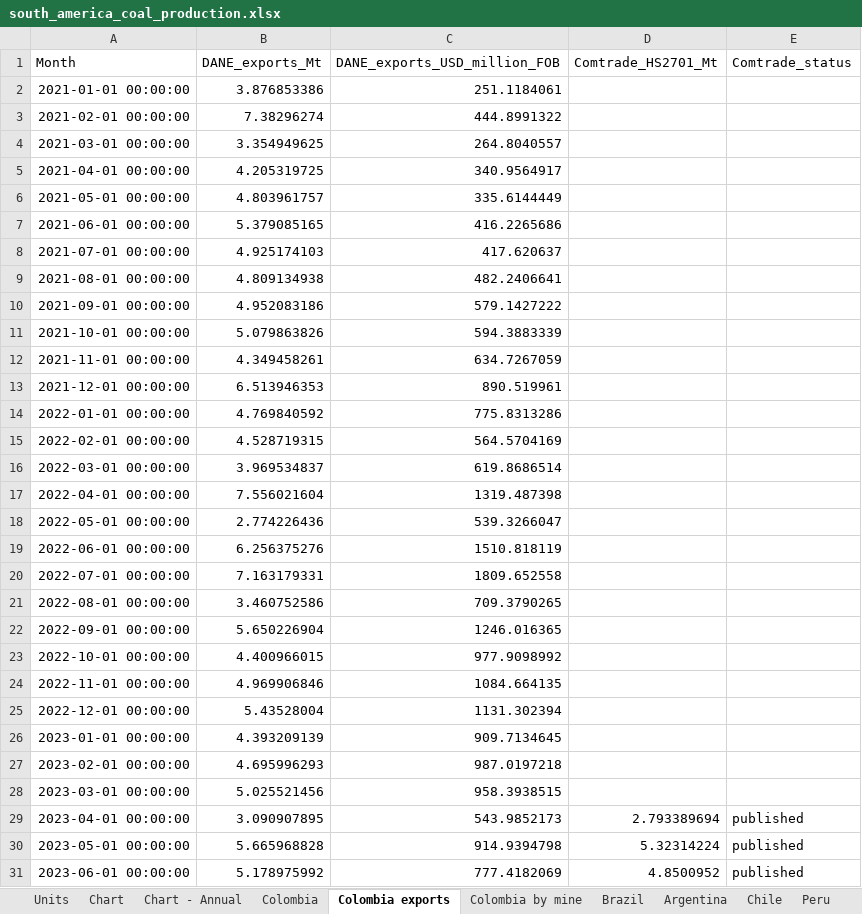
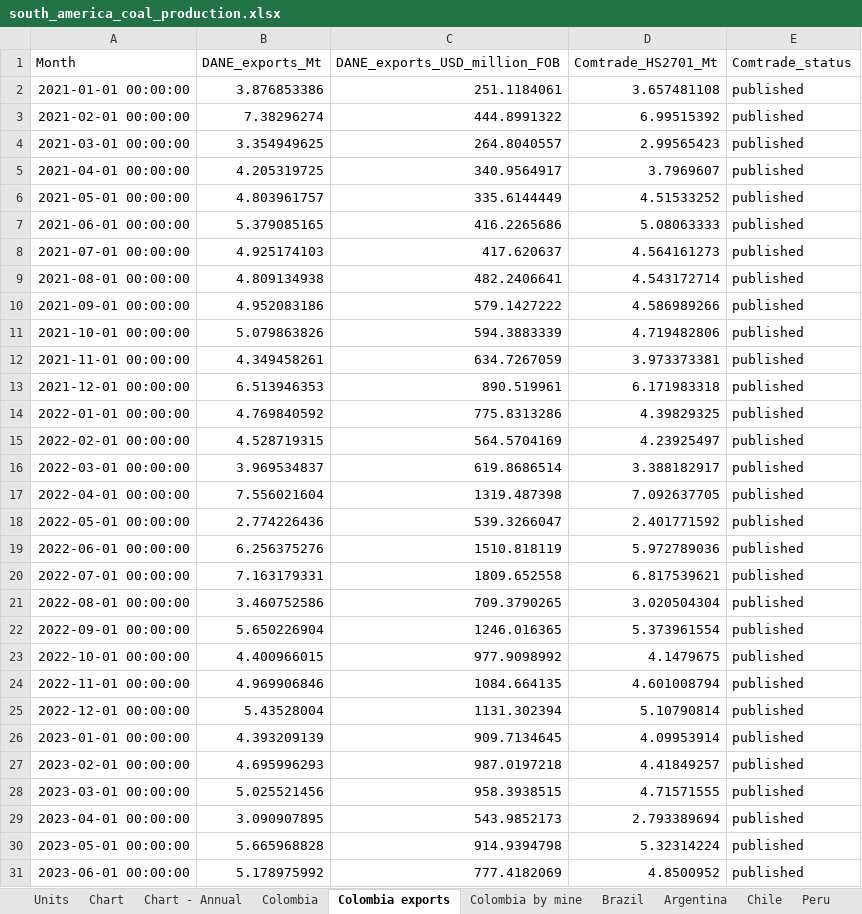
Before and after one commit to thomasdalton9/Energy-public, an Excel workbook: output/Data and Chart Outputs/south_america_coal_production.xlsx, sheet Colombia exports, drawn as a sheet; only a part is shown; values as stored, in another font and other column widths than the file's, no borders; the diff names each change by its address in the sheet, - before the commit and + after, or states it on an @@ line.

```diff
--- a/output/Data and Chart Outputs/south_america_coal_production.xlsx (sheet Colombia exports)
+++ b/output/Data and Chart Outputs/south_america_coal_production.xlsx (sheet Colombia exports)
-D2 (Comtrade_HS2701_Mt): (empty)
+D2 (Comtrade_HS2701_Mt): 3.657481108
-E2:E28 (Comtrade_status): (empty)
+E2:E28 (Comtrade_status): published
-D3 (Comtrade_HS2701_Mt): (empty)
+D3 (Comtrade_HS2701_Mt): 6.99515392
-D4 (Comtrade_HS2701_Mt): (empty)
+D4 (Comtrade_HS2701_Mt): 2.99565423
-D5 (Comtrade_HS2701_Mt): (empty)
+D5 (Comtrade_HS2701_Mt): 3.7969607
-D6 (Comtrade_HS2701_Mt): (empty)
+D6 (Comtrade_HS2701_Mt): 4.51533252
-D7 (Comtrade_HS2701_Mt): (empty)
+D7 (Comtrade_HS2701_Mt): 5.08063333
-D8 (Comtrade_HS2701_Mt): (empty)
+D8 (Comtrade_HS2701_Mt): 4.564161273
-D9 (Comtrade_HS2701_Mt): (empty)
+D9 (Comtrade_HS2701_Mt): 4.543172714
-D10 (Comtrade_HS2701_Mt): (empty)
+D10 (Comtrade_HS2701_Mt): 4.586989266
-D11 (Comtrade_HS2701_Mt): (empty)
+D11 (Comtrade_HS2701_Mt): 4.719482806
-D12 (Comtrade_HS2701_Mt): (empty)
+D12 (Comtrade_HS2701_Mt): 3.973373381
-D13 (Comtrade_HS2701_Mt): (empty)
+D13 (Comtrade_HS2701_Mt): 6.171983318
-D14 (Comtrade_HS2701_Mt): (empty)
+D14 (Comtrade_HS2701_Mt): 4.39829325
-D15 (Comtrade_HS2701_Mt): (empty)
+D15 (Comtrade_HS2701_Mt): 4.23925497
-D16 (Comtrade_HS2701_Mt): (empty)
+D16 (Comtrade_HS2701_Mt): 3.388182917
-D17 (Comtrade_HS2701_Mt): (empty)
+D17 (Comtrade_HS2701_Mt): 7.092637705
-D18 (Comtrade_HS2701_Mt): (empty)
+D18 (Comtrade_HS2701_Mt): 2.401771592
-D19 (Comtrade_HS2701_Mt): (empty)
+D19 (Comtrade_HS2701_Mt): 5.972789036
-D20 (Comtrade_HS2701_Mt): (empty)
+D20 (Comtrade_HS2701_Mt): 6.817539621
-D21 (Comtrade_HS2701_Mt): (empty)
+D21 (Comtrade_HS2701_Mt): 3.020504304
-D22 (Comtrade_HS2701_Mt): (empty)
+D22 (Comtrade_HS2701_Mt): 5.373961554
-D23 (Comtrade_HS2701_Mt): (empty)
+D23 (Comtrade_HS2701_Mt): 4.1479675
-D24 (Comtrade_HS2701_Mt): (empty)
+D24 (Comtrade_HS2701_Mt): 4.601008794
-D25 (Comtrade_HS2701_Mt): (empty)
+D25 (Comtrade_HS2701_Mt): 5.10790814
-D26 (Comtrade_HS2701_Mt): (empty)
+D26 (Comtrade_HS2701_Mt): 4.09953914
-D27 (Comtrade_HS2701_Mt): (empty)
+D27 (Comtrade_HS2701_Mt): 4.41849257
-D28 (Comtrade_HS2701_Mt): (empty)
+D28 (Comtrade_HS2701_Mt): 4.71571555
```
Also changed, not shown: sheet Colombia ANM raw, sheet Units, sheet EI cross-check, charts or pictures, 1 other file.
